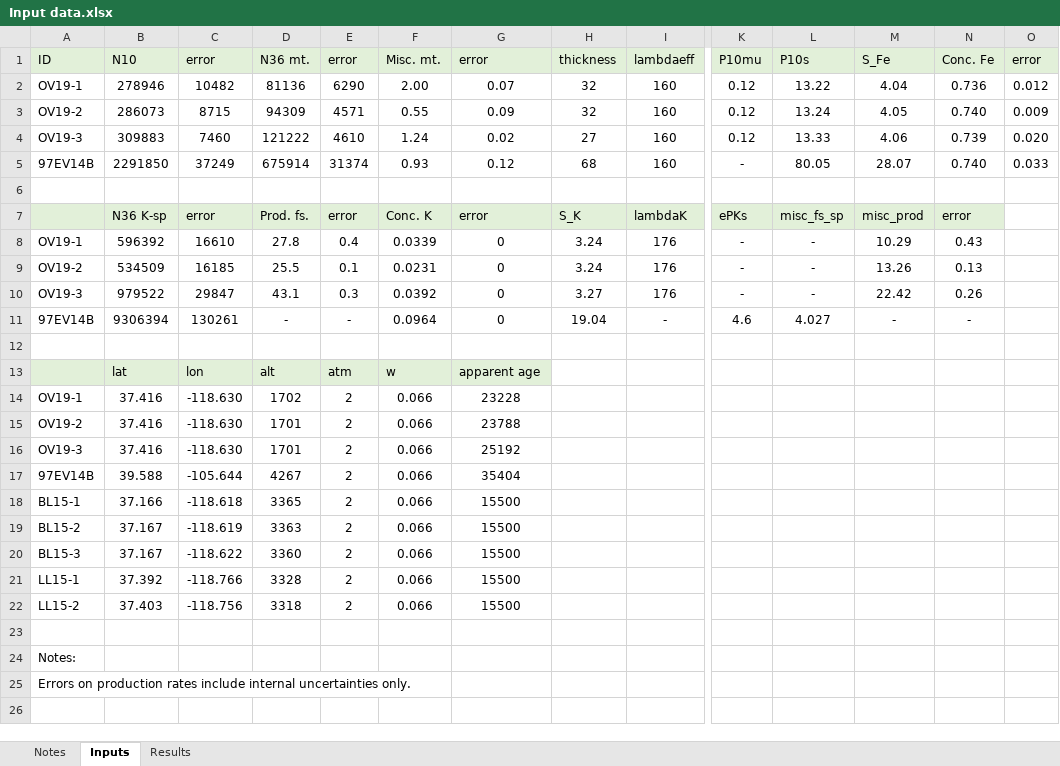
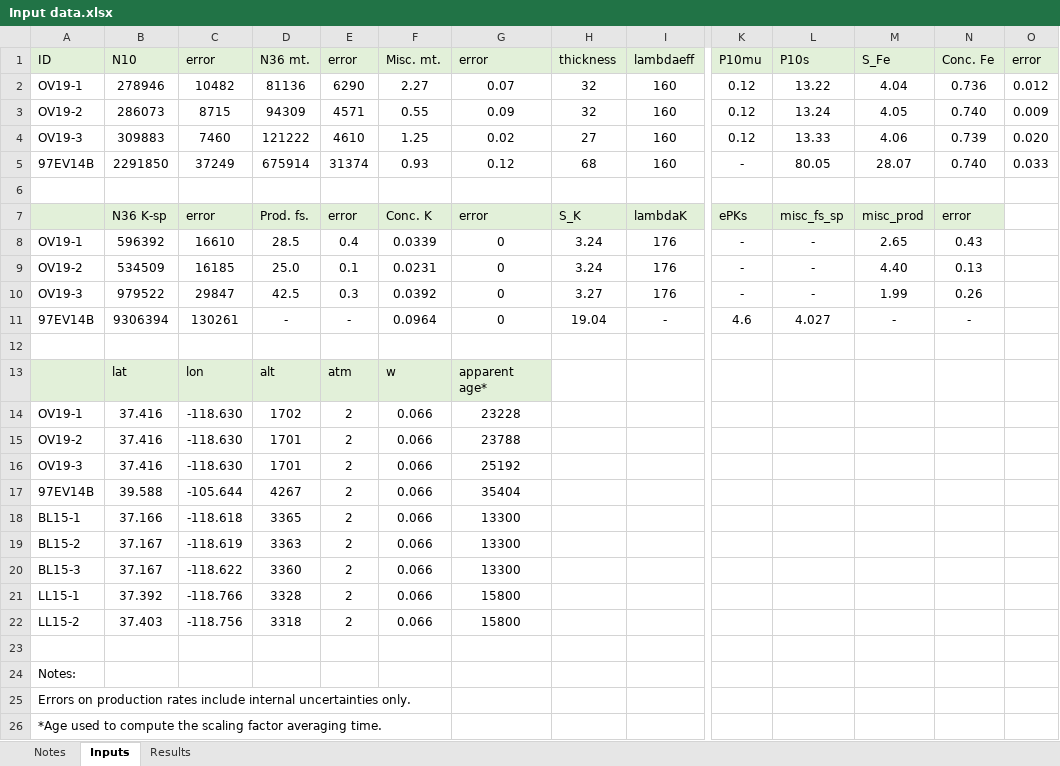
Before and after one commit to magnesiowustite/Altitude-scaling-of-Cl-36-production-from-Fe, an Excel workbook: Data/Input data.xlsx, sheet Inputs, drawn as a sheet; only a part is shown, gaps mark what is left out; values as stored, in another font and other column widths than the file's, no borders; rows hold the shown columns only; the diff names each change by its address in the sheet, - before the commit and + after, or states it on an @@ line.

Commit message:
Update
Minor updates to the calibration codes and input data

```diff
--- a/Data/Input data.xlsx (sheet Inputs)
+++ b/Data/Input data.xlsx (sheet Inputs)
-F2 (Misc. mt.): 2.00
+F2 (Misc. mt.): 2.27
-F4 (Misc. mt.): 1.24
+F4 (Misc. mt.): 1.25
-D8 (N36 mt.): 27.8
+D8 (N36 mt.): 28.5
-M8 (S_Fe): 10.29
+M8 (S_Fe): 2.65
-D9 (N36 mt.): 25.5
+D9 (N36 mt.): 25.0
-M9 (S_Fe): 13.26
+M9 (S_Fe): 4.40
-D10 (N36 mt.): 43.1
+D10 (N36 mt.): 42.5
-M10 (S_Fe): 22.42
+M10 (S_Fe): 1.99
-G13 (error): apparent age
+G13 (error): apparent age*
-G18:G20 (error): 15500
+G18:G20 (error): 13300
-G21:G22 (error): 15500
+G21:G22 (error): 15800
+row 26: *Age used to compute the scaling factor averaging time.
```
Also changed, not shown: sheet Results, 6 other files.
